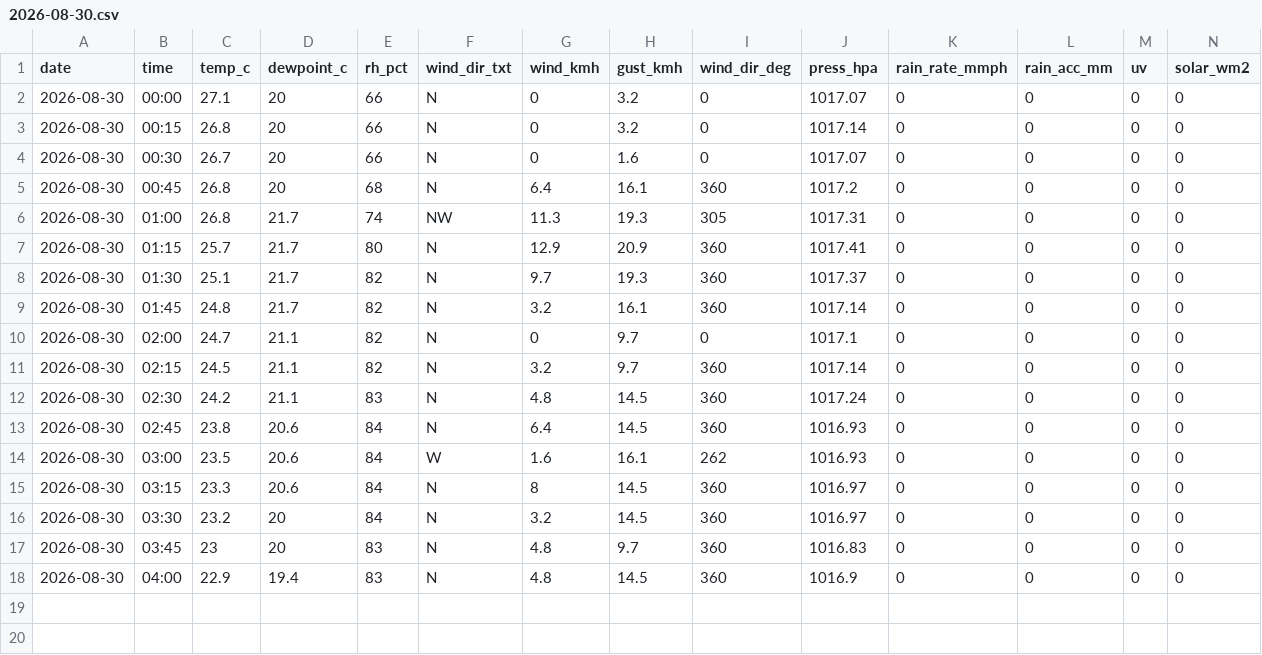
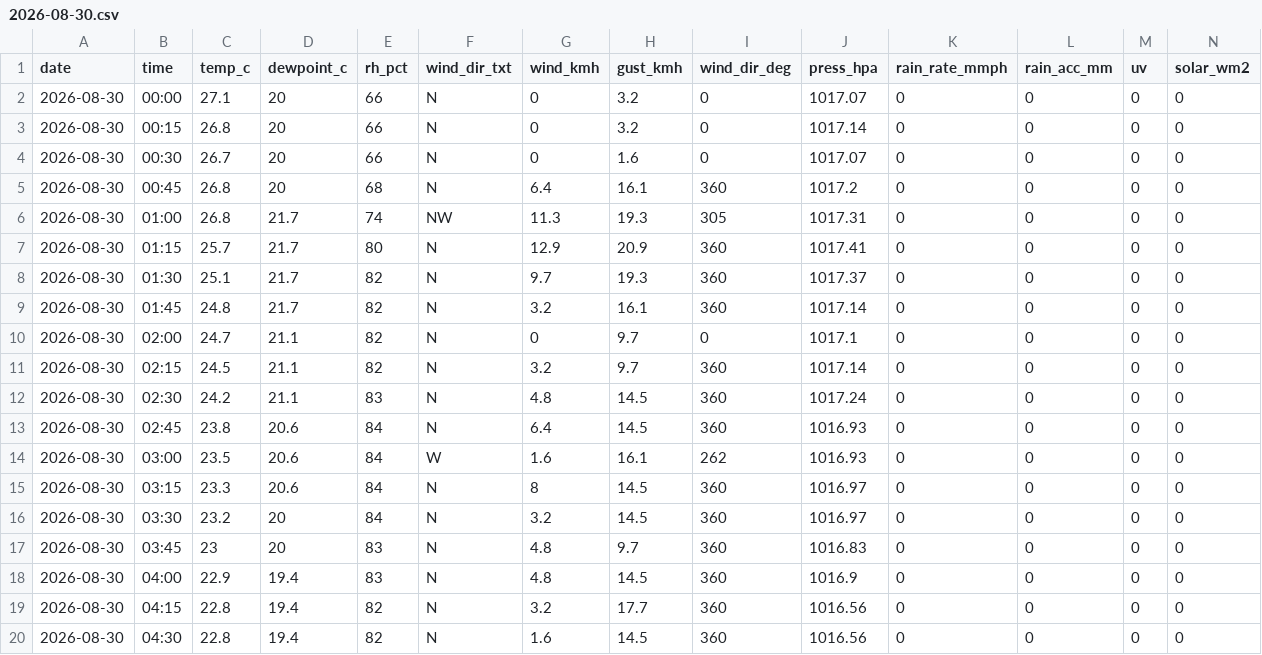
Before and after one commit to max-collinas1/climate-collinas1, a CSV file: data_raw/clean/auto/2026/2026-08-30.csv, drawn as a sheet; only a part is shown; rows hold the shown columns only; the diff names each change by its address in the sheet, - before the commit and + after, or states it on an @@ line.

```diff
--- a/data_raw/clean/auto/2026/2026-08-30.csv
+++ b/data_raw/clean/auto/2026/2026-08-30.csv
+row 19: 2026-08-30 | 04:15 | 22.8 | 19.4 | 82 | N | 3.2 | 17.7 | 360 | 1016.56 | 0 | 0 | 0 | 0
+row 20: 2026-08-30 | 04:30 | 22.8 | 19.4 | 82 | N | 1.6 | 14.5 | 360 | 1016.56 | 0 | 0 | 0 | 0
```
Also changed, not shown: 3 other files.
